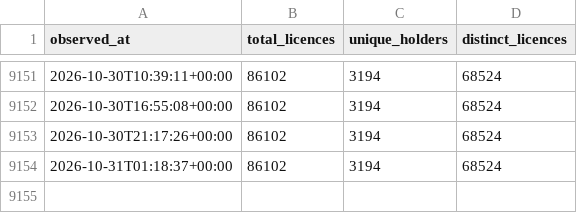
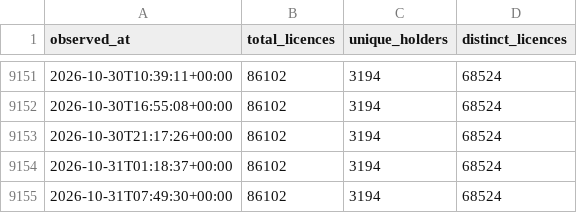
Before and after one commit to spectrumefficiencylimited/sel-current, a CSV file: gold/totals_history.csv, drawn as a sheet; only a part is shown, gaps mark what is left out.

```diff
--- a/gold/totals_history.csv
+++ b/gold/totals_history.csv
@@ -9154 +9154,2 @@ observed_at,total_licences,unique_holders,distinct_licences
 2026-10-31T01:18:37+00:00,86102,3194,68524
+2026-10-31T07:49:30+00:00,86102,3194,68524
```
Also changed, not shown: 1 other file.
